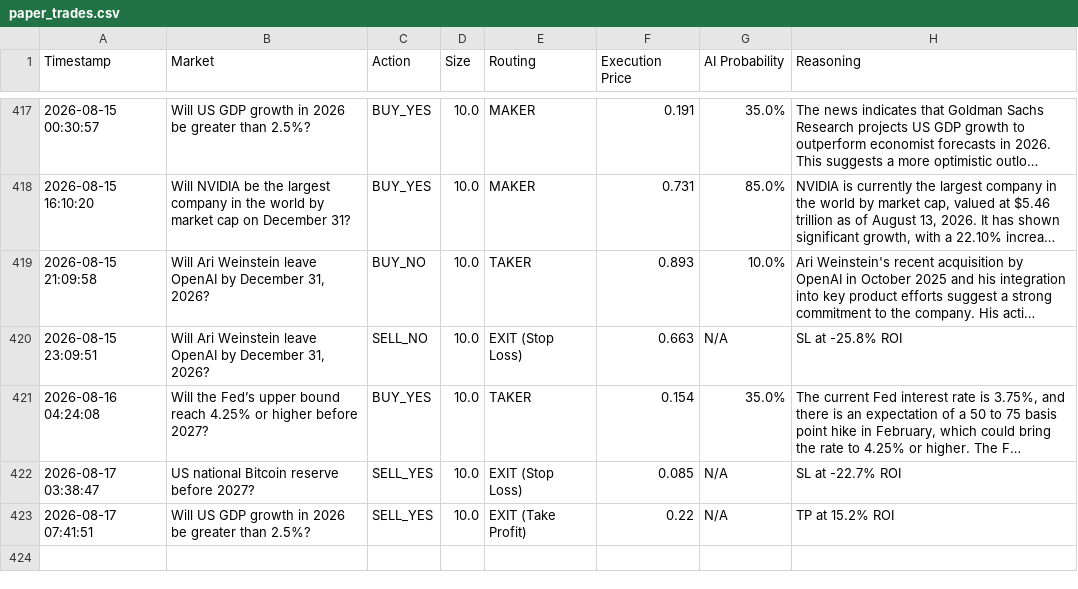
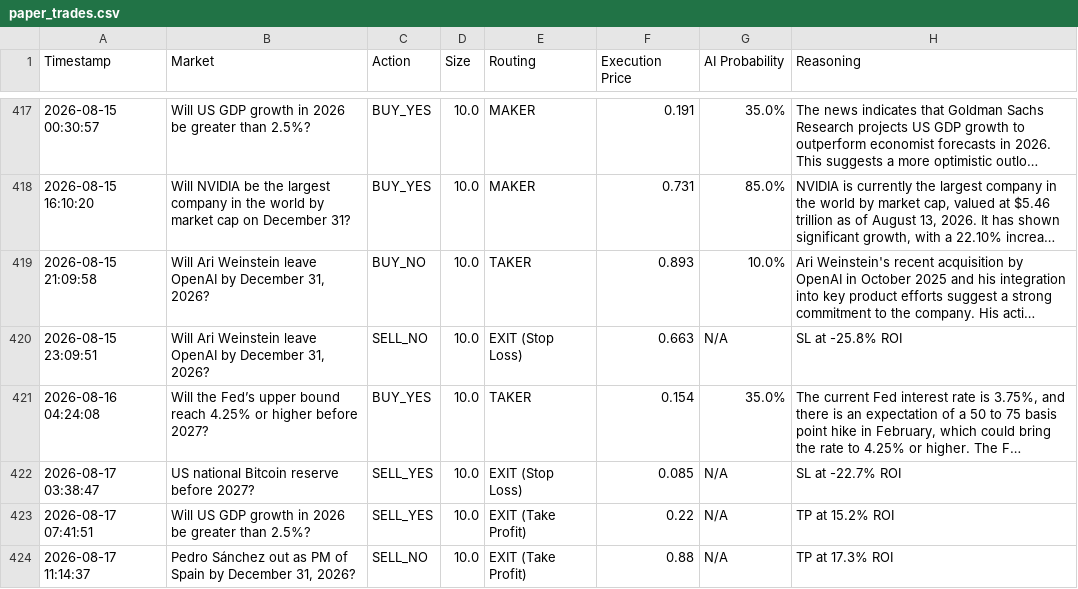
Before and after one commit to fakharhussain1305/polymarket-quant-bot, a CSV file: paper_trades.csv, drawn as a sheet; only a part is shown, gaps mark what is left out; long unchanged cells end in ….

```diff
--- a/paper_trades.csv
+++ b/paper_trades.csv
@@ -423 +423,2 @@ Timestamp,Market,Action,Size,Routing,Execution Price,AI Probability,Reasoning
 2026-08-17 07:41:51,Will US GDP growth in 2026 be greater than 2.5%?,SELL_YES,10.0,EXIT (Take Profit),0.22,N/A,TP at 15.2% ROI
+2026-08-17 11:14:37,"Pedro Sánchez out as PM of Spain by December 31, 2026?",SELL_NO,10.0,EXIT (Take Profit),0.88,N/A,TP at 17.3% ROI
```
Also changed, not shown: 1 other file.
